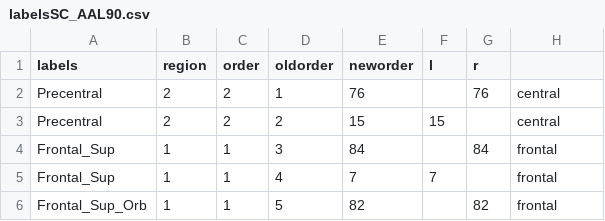
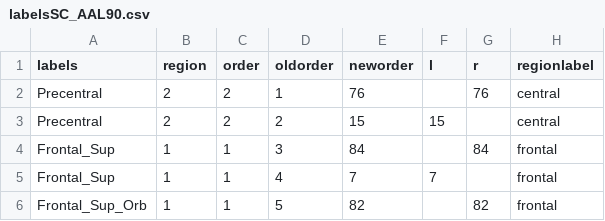
Before and after one commit to CogBrainHealthLab/VizConnectome, a CSV file: labels/labelsSC_AAL90.csv, drawn as a sheet; only a part is shown.

Commit message:
Update labelsSC_AAL90.csv

```diff
--- a/labels/labelsSC_AAL90.csv
+++ b/labels/labelsSC_AAL90.csv
@@ -1,2 +1,2 @@
-labels,region,order,oldorder,neworder,l,r,
+labels,region,order,oldorder,neworder,l,r,regionlabel
 Precentral,2,2,1,76,,76,central
```
